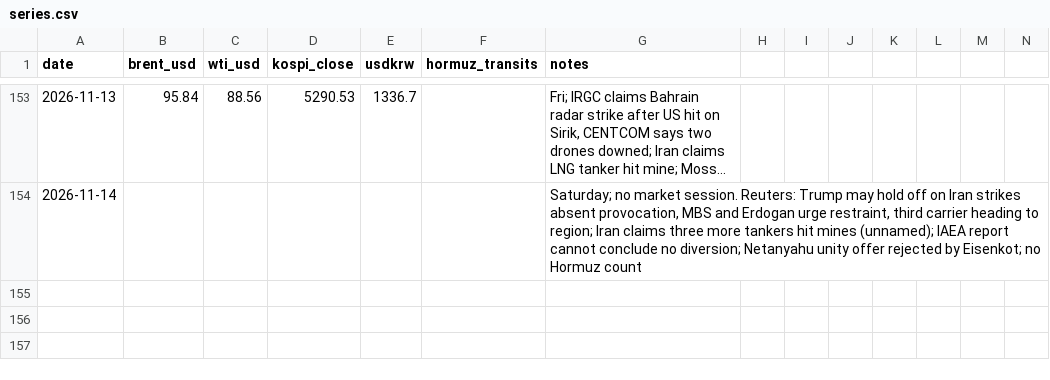
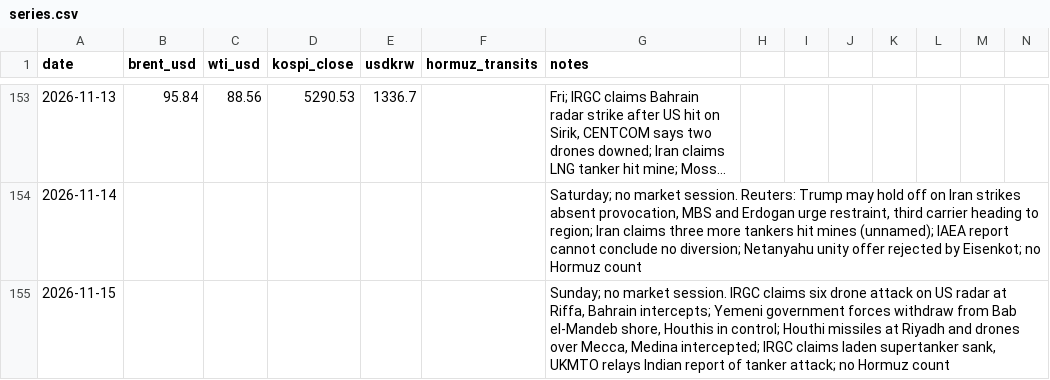
Before and after one commit to willsheo/middle-east-news, a CSV file: data/series.csv, drawn as a sheet; only a part is shown, gaps mark what is left out; long unchanged cells end in …; rows hold the shown columns only; the diff names each change by its address in the sheet, - before the commit and + after, or states it on an @@ line.

```diff
--- a/data/series.csv
+++ b/data/series.csv
+row 155: 2026-11-15 |  |  |  |  |  | Sunday; no market session. IRGC claims six drone attack on US radar at Riffa, Bahrain intercepts; Yemeni government forces withdraw from Bab el-Mandeb shore, Houthis in control; Houthi missiles at Riyadh and drones over Mecca, Medina intercepted; IRGC claims laden supertanker sank, UKMTO relays Indian report of tanker attack; no Hormuz count
```
Also changed, not shown: data/events.csv, 9 other files.
